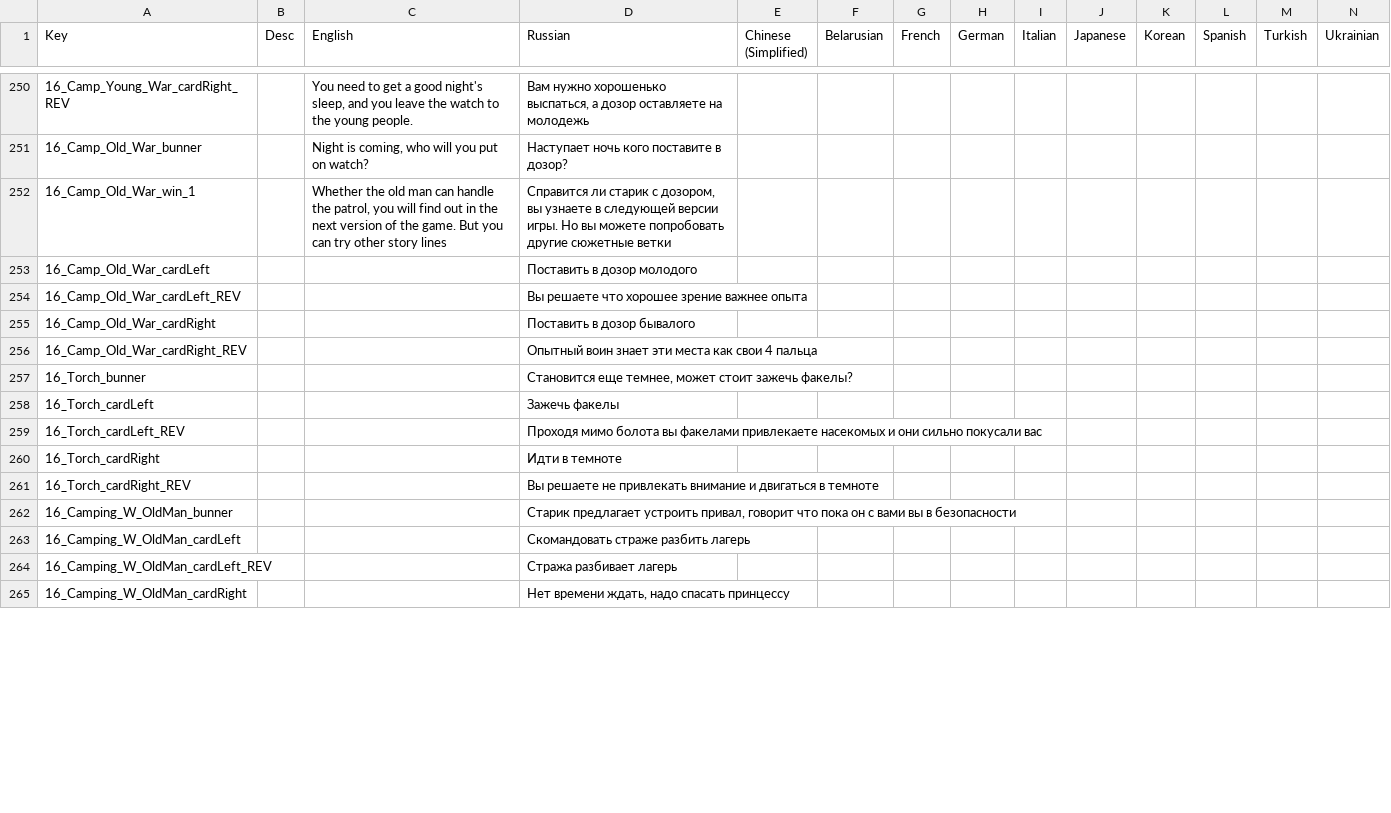
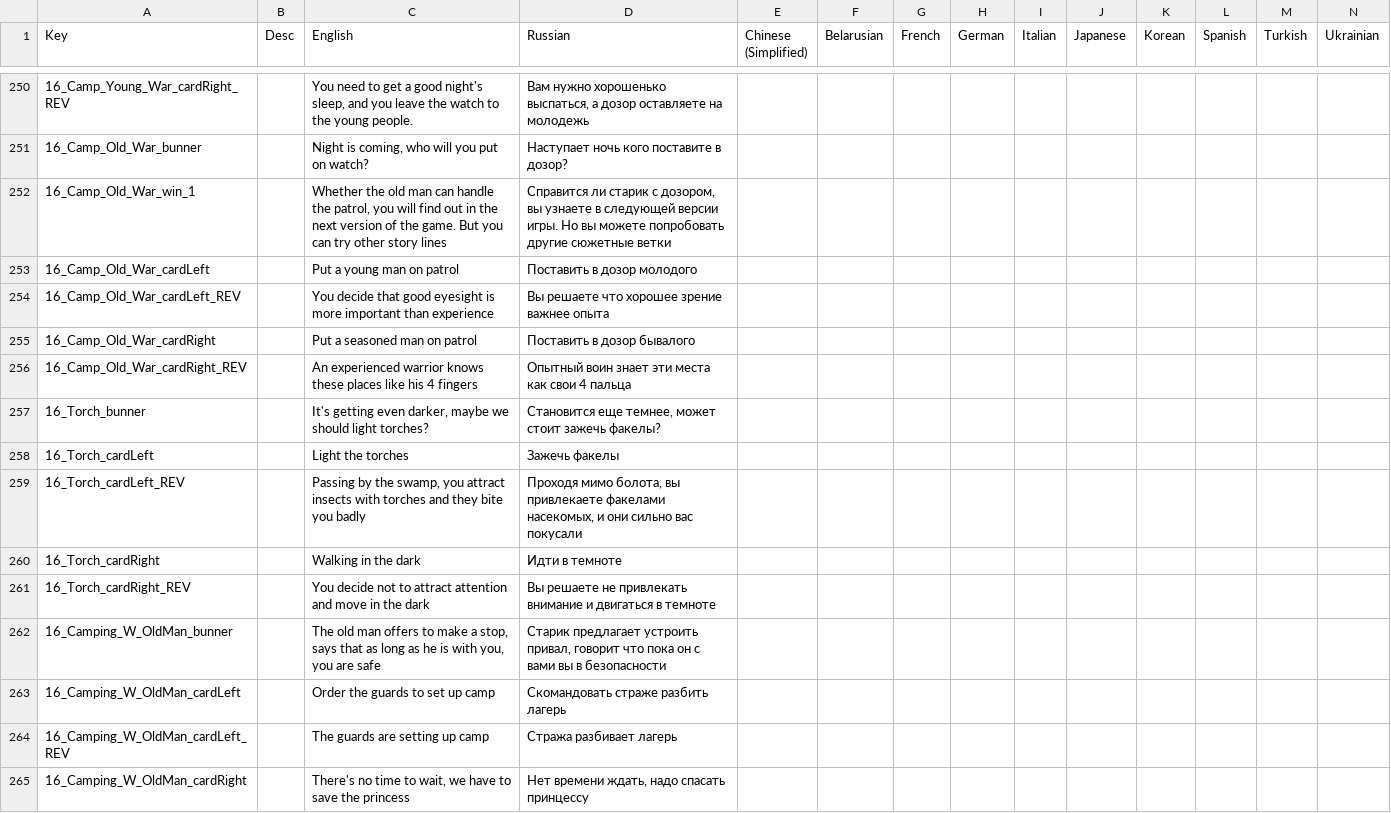
Before and after one commit to Shlembert/CardProject, a CSV file: Assets/Resources/PorD - PorD.csv, drawn as a sheet; only a part is shown, gaps mark what is left out; the diff covers the shown part only; the diff names each change by its address in the sheet, - before the commit and + after, or states it on an @@ line.

```diff
--- a/Assets/Resources/PorD - PorD.csv
+++ b/Assets/Resources/PorD - PorD.csv
-C253 (English): (empty)
+C253 (English): Put a young man on patrol
-C254 (English): (empty)
+C254 (English): You decide that good eyesight is more important than experience
-C255 (English): (empty)
+C255 (English): Put a seasoned man on patrol
-C256 (English): (empty)
+C256 (English): An experienced warrior knows these places like his 4 fingers
-C257 (English): (empty)
+C257 (English): It's getting even darker, maybe we should light torches?
-C258 (English): (empty)
+C258 (English): Light the torches
-C259 (English): (empty)
+C259 (English): Passing by the swamp, you attract insects with torches and they bite you badly
-D259 (Russian): Проходя мимо болота вы факелами привлекаете насекомых и они сильно покусали вас
+D259 (Russian): Проходя мимо болота, вы привлекаете факелами насекомых, и они сильно вас покусали
-C260 (English): (empty)
+C260 (English): Walking in the dark
-C261 (English): (empty)
+C261 (English): You decide not to attract attention and move in the dark
-C262 (English): (empty)
+C262 (English): The old man offers to make a stop, says that as long as he is with you, you are safe
-C263 (English): (empty)
+C263 (English): Order the guards to set up camp
-C264 (English): (empty)
+C264 (English): The guards are setting up camp
-C265 (English): (empty)
+C265 (English): There's no time to wait, we have to save the princess
```
Also changed, not shown: 98 edited cells elsewhere in this file, 5 other files.
